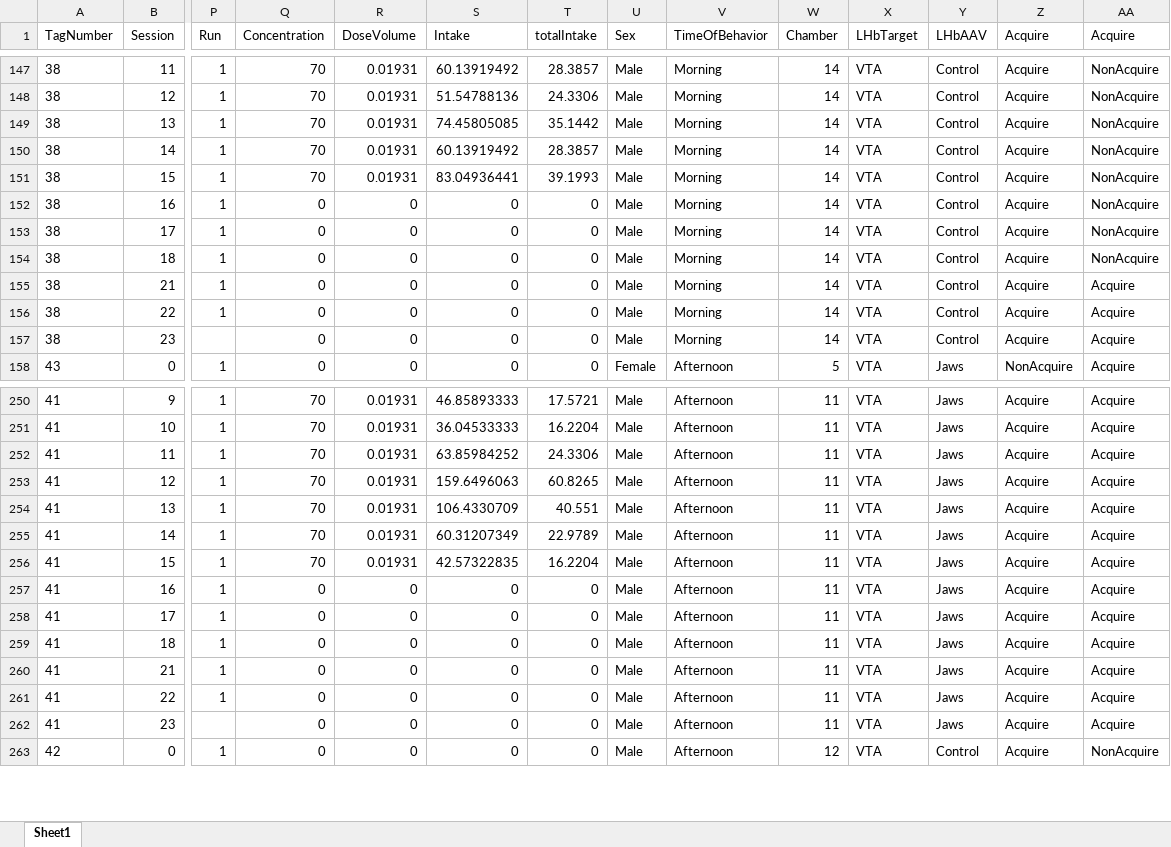
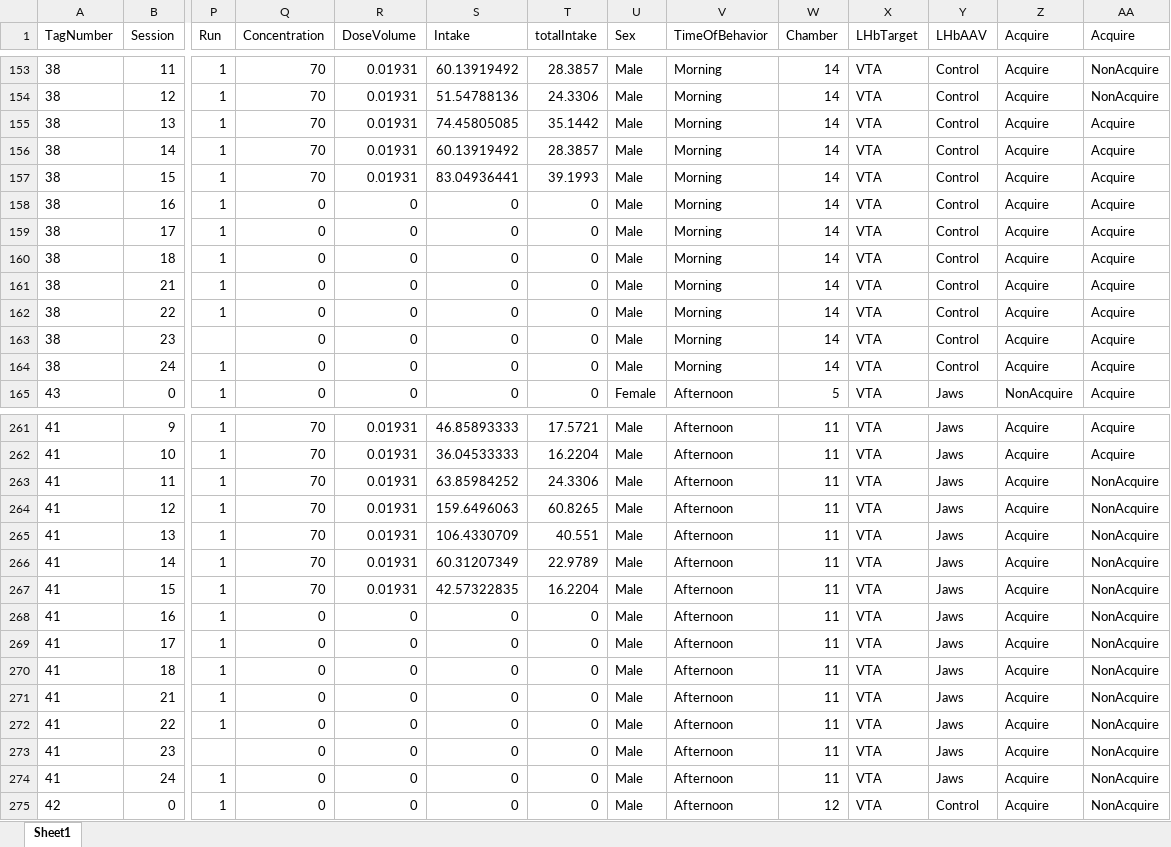
Before and after one commit to schleuf/CoffeyBehavior_Rat_LHbTargets, an Excel workbook: Outputs/Exp_all_Run_all_exclusions/Behavior Tables/run_all_exp_ER_inputData.xlsx, sheet Sheet1, drawn as a sheet; only a part is shown, gaps mark what is left out; values as stored, in another font and other column widths than the file's, no borders; addresses are those after the commit; rows hold the shown columns only; the diff covers the shown part only; the diff names each change by its address in the sheet, - before the commit and + after, or states it on an @@ line.

Commit message:
added session 24
4/24 (reinstatement) data added for cohort 2

```diff
--- a/Outputs/Exp_all_Run_all_exclusions/Behavior Tables/run_all_exp_ER_inputData.xlsx (sheet Sheet1)
+++ b/Outputs/Exp_all_Run_all_exclusions/Behavior Tables/run_all_exp_ER_inputData.xlsx (sheet Sheet1)
-AA155:AA160 (Acquire): NonAcquire
+AA155:AA160 (Acquire): Acquire
+row 164: 38 | 24 | 1 | 0 | 0 | 0 | 0 | Male | Morning | 14 | VTA | Control | Acquire | Acquire
-AA263:AA273 (Acquire): Acquire
+AA263:AA273 (Acquire): NonAcquire
+row 274: 41 | 24 | 1 | 0 | 0 | 0 | 0 | Male | Afternoon | 11 | VTA | Jaws | Acquire | NonAcquire
```
Also changed, not shown: 13 added rows and 24 edited cells elsewhere in this sheet, Outputs/Exp_all_Run_all_exclusions/Behavior Tables/run_all_exp_ER_GroupStats.xlsx, Outputs/Exp_all_Run_all_exclusions/Behavior Tables/run_all_exp_SA_GroupStats.xlsx, 21 other files.
